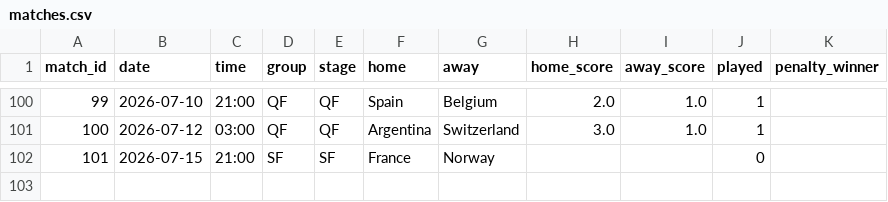
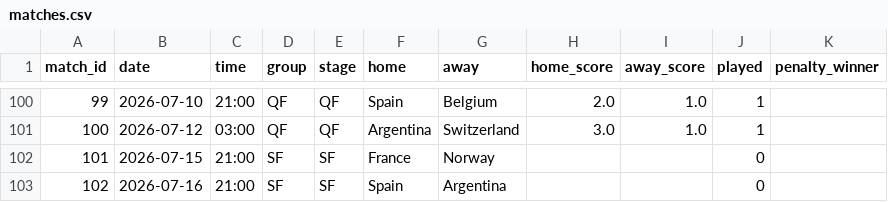
Before and after one commit to suluco/wk2026-predictor, a CSV file: data/matches.csv, drawn as a sheet; only a part is shown, gaps mark what is left out; the diff names each change by its address in the sheet, - before the commit and + after, or states it on an @@ line.

Commit message:
Knockout fixture toegevoegd - 2026-07-12 07:04 UTC

```diff
--- a/data/matches.csv
+++ b/data/matches.csv
+row 103: 102 | 2026-07-16 | 21:00 | SF | SF | Spain | Argentina |  |  | 0
```
